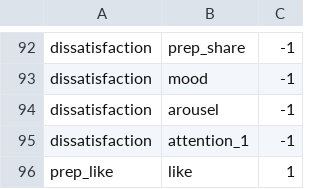
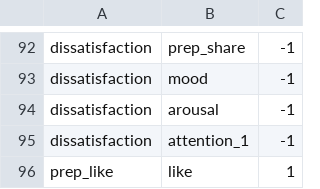
Before and after one commit to ericinlinux/sharing_behavior, a CSV file: connections.csv, drawn as a sheet; only a part is shown, gaps mark what is left out.

Commit message:
Last changes Changes to be committed: 	modified:   alogistic.json 	modified:   connections.csv 	modified:   model.py

```diff
--- a/connections.csv
+++ b/connections.csv
@@ -93,3 +93,3 @@ dissatisfaction, prep_share, -1
 dissatisfaction, mood, -1
-dissatisfaction, arousel, -1
+dissatisfaction, arousal, -1
 dissatisfaction, attention_1, -1
```
Also changed, not shown: 2 other files.
